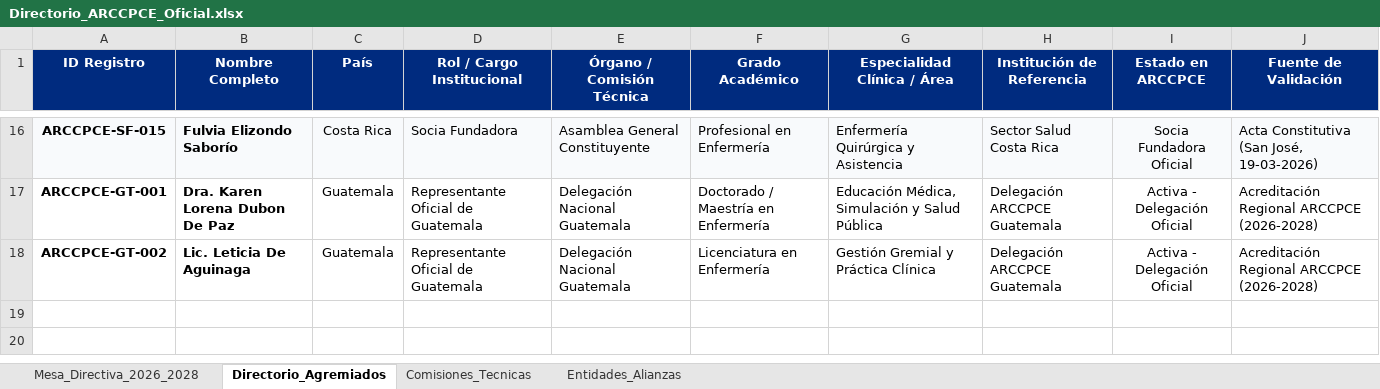
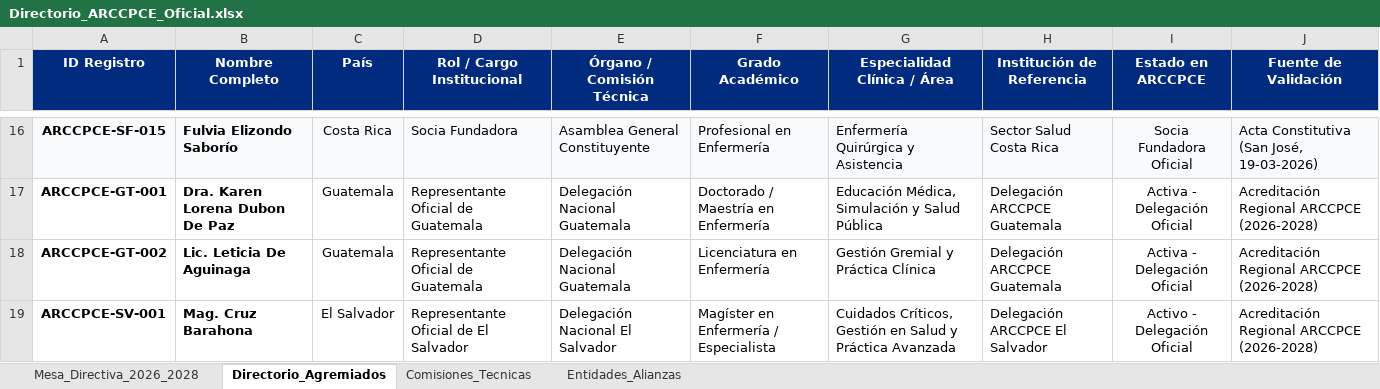
Before and after one commit to fbolanosf/ARCCPCE, an Excel workbook: Directorio_ARCCPCE_Oficial.xlsx, sheet Directorio_Agremiados, drawn as a sheet; only a part is shown, gaps mark what is left out; values as stored, in another font and other column widths than the file's, no borders; the diff names each change by its address in the sheet, - before the commit and + after, or states it on an @@ line.

Commit message:
feat(hub): incorporar a Mag. Cruz Barahona como representacion oficial de El Salvador

```diff
--- a/Directorio_ARCCPCE_Oficial.xlsx (sheet Directorio_Agremiados)
+++ b/Directorio_ARCCPCE_Oficial.xlsx (sheet Directorio_Agremiados)
+row 19: ARCCPCE-SV-001 | Mag. Cruz Barahona | El Salvador | Representante Oficial de El Salvador | Delegación Nacional El Salvador | Magíster en Enfermería / Especialista | Cuidados Críticos, Gestión en Salud y Práctica Avanzada | Delegación ARCCPCE El Salvador | Activo - Delegación Oficial | Acreditación Regional ARCCPCE (2026-2028)
```
Also changed, not shown: 2 other files.
